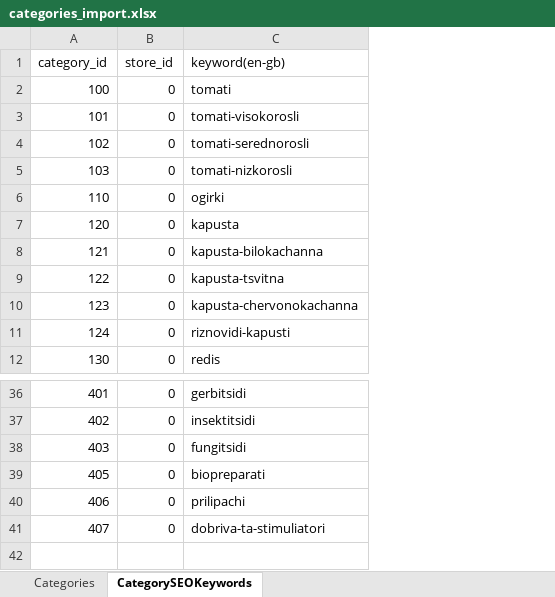
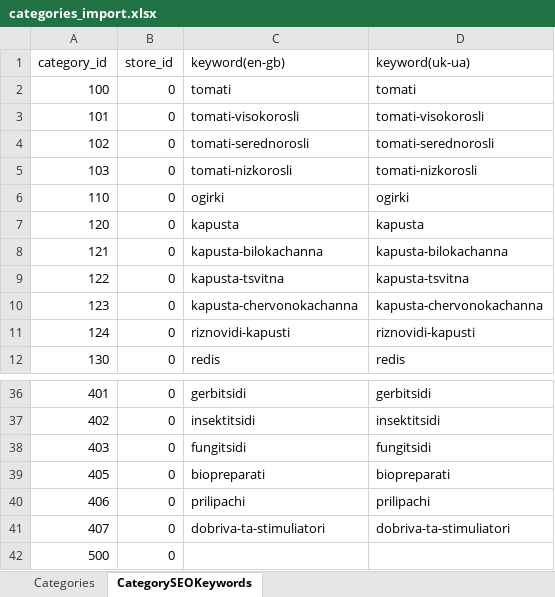
Before and after one commit to volodymyr-hohunskyi/fun-dacha-ui, an Excel workbook: shared/data/categories_import.xlsx, sheet CategorySEOKeywords, drawn as a sheet; only a part is shown, gaps mark what is left out; values as stored, in another font and other column widths than the file's, no borders; the diff names each change by its address in the sheet, - before the commit and + after, or states it on an @@ line.

```diff
--- a/shared/data/categories_import.xlsx (sheet CategorySEOKeywords)
+++ b/shared/data/categories_import.xlsx (sheet CategorySEOKeywords)
+column D (keyword(uk-ua)), rows 2-12: tomati | tomati-visokorosli | tomati-serednorosli | tomati-nizkorosli | ogirki | kapusta | kapusta-bilokachanna | kapusta-tsvitna | kapusta-chervonokachanna | riznovidi-kapusti | redis; rows 36-41: gerbitsidi | insektitsidi | fungitsidi | biopreparati | prilipachi | dobriva-ta-stimuliatori
+row 42: 500 | 0
```
Also changed, not shown: sheet Categories, shared/data/products_import.xlsx, 3 other files.
